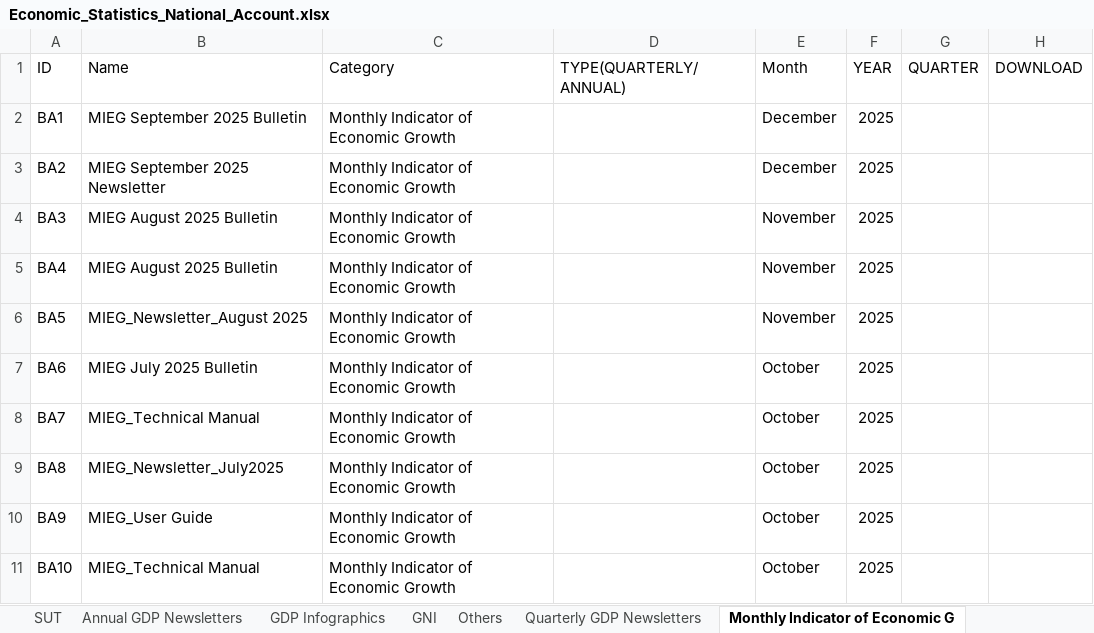
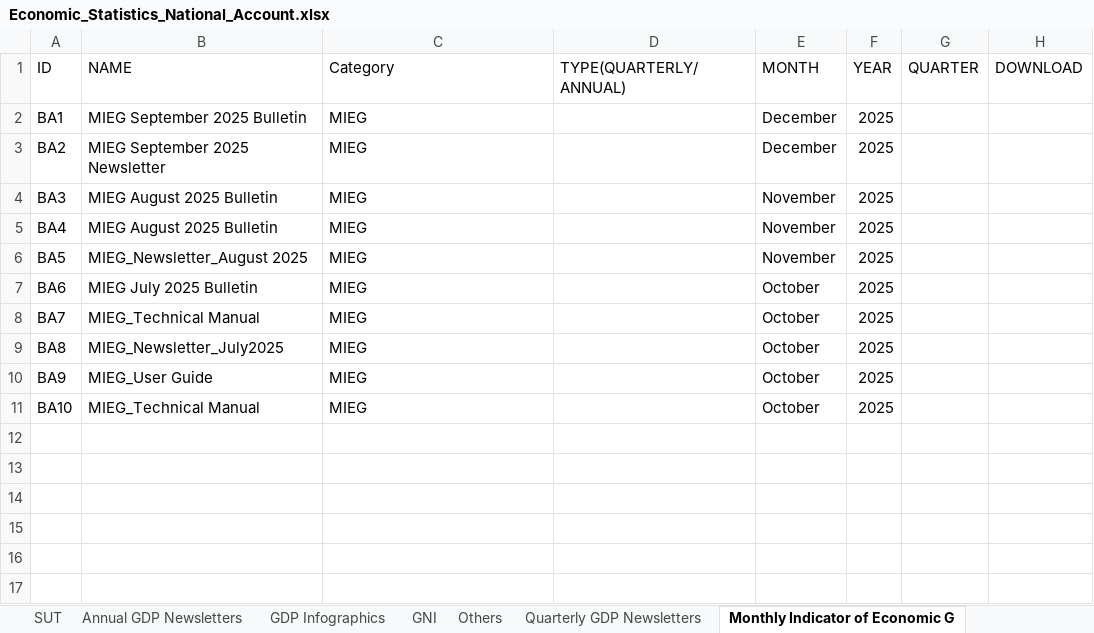
Before and after one commit to Ghana-Statistical-Service-GSS/statsghana-website, an Excel workbook: public/data/data_statistics/economics/Economic_Statistics_National_Account.xlsx, sheet Monthly Indicator of Economic G, drawn as a sheet; values as stored, in another font and other column widths than the file's, no borders; the diff names each change by its address in the sheet, - before the commit and + after, or states it on an @@ line.

```diff
--- a/public/data/data_statistics/economics/Economic_Statistics_National_Account.xlsx (sheet Monthly Indicator of Economic G)
+++ b/public/data/data_statistics/economics/Economic_Statistics_National_Account.xlsx (sheet Monthly Indicator of Economic G)
-B1: Name
+B1: NAME
-E1: Month
+E1: MONTH
-C2:C11 (Category): Monthly Indicator of Economic Growth
+C2:C11 (Category): MIEG
```
Also changed, not shown: sheet Quarterly GDP by Production App, sheet Quarterly GDP Newsletters, sheet QuarterlyGDPbyExpenditure Ap, sheet AnnualGDPbyProductionApproach, sheet AnnualGDPbyExpenditureApproach, sheet SourcesAndMethods, 5 more sheets, 37 other files.
